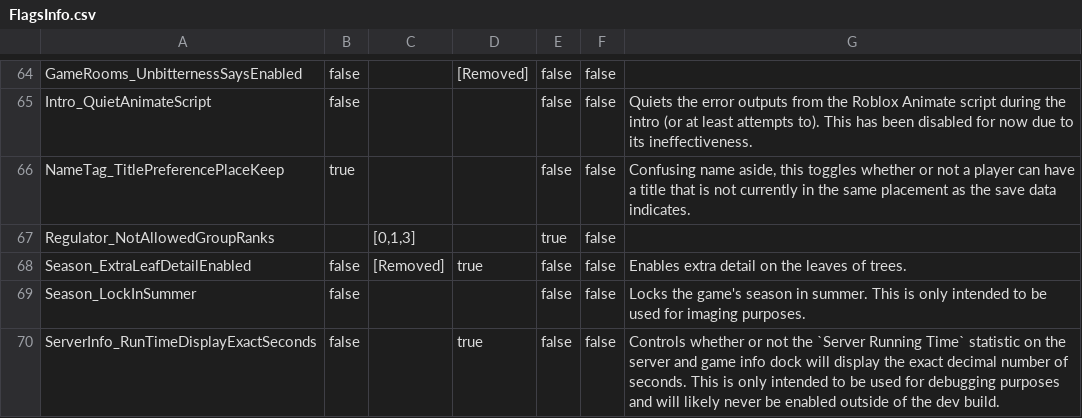
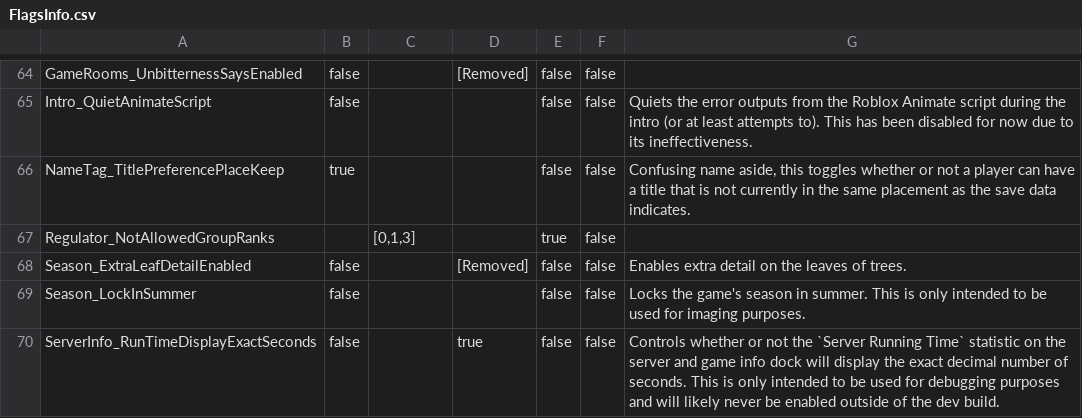
Before and after one commit to BOBDevStudio/RBAP-Flags, a CSV file: FlagsInfo.csv, drawn as a sheet; only a part is shown, gaps mark what is left out.

Commit message:
Season_ExtraLeafDetailEnabled: Updated FlagsInfo.csv with new info

```diff
--- a/FlagsInfo.csv
+++ b/FlagsInfo.csv
@@ -67,3 +67,3 @@ NameTag_TitlePreferencePlaceKeep,true,,,false,false,"Confusing name aside, this
 Regulator_NotAllowedGroupRanks,,"[0,1,3]",,true,false,
-Season_ExtraLeafDetailEnabled,false,[Removed],true,false,false,Enables extra detail on the leaves of trees.
+Season_ExtraLeafDetailEnabled,false,,[Removed],false,false,Enables extra detail on the leaves of trees.
 Season_LockInSummer,false,,,false,false,Locks the game's season in summer. This is only intended to be used for imaging purposes.
```
